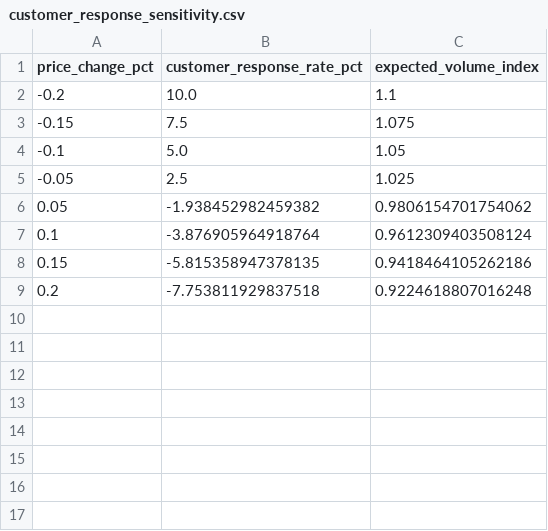
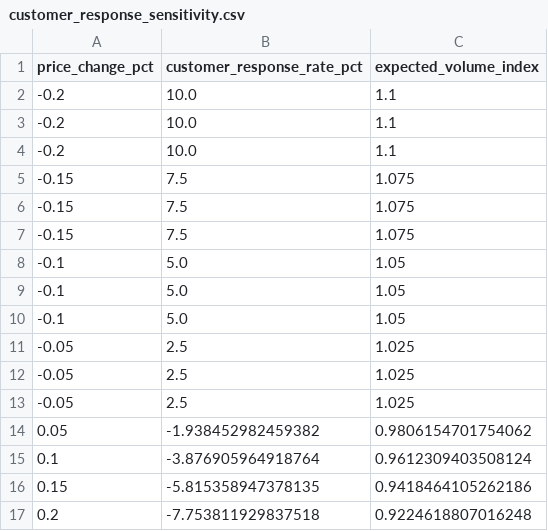
Before and after one commit to krish-2325/ev-dynamic-tariff-optimization, a CSV file: outputs/reports/customer_response_sensitivity.csv, drawn as a sheet; the diff names each change by its address in the sheet, - before the commit and + after, or states it on an @@ line.

```diff
--- a/outputs/reports/customer_response_sensitivity.csv
+++ b/outputs/reports/customer_response_sensitivity.csv
+row 3: -0.2 | 10.0 | 1.1
+row 4: -0.2 | 10.0 | 1.1
+row 5: -0.15 | 7.5 | 1.075
+row 6: -0.15 | 7.5 | 1.075
+row 9: -0.1 | 5.0 | 1.05
+row 10: -0.1 | 5.0 | 1.05
+row 11: -0.05 | 2.5 | 1.025
+row 12: -0.05 | 2.5 | 1.025
```
Also changed, not shown: 3 other files.
